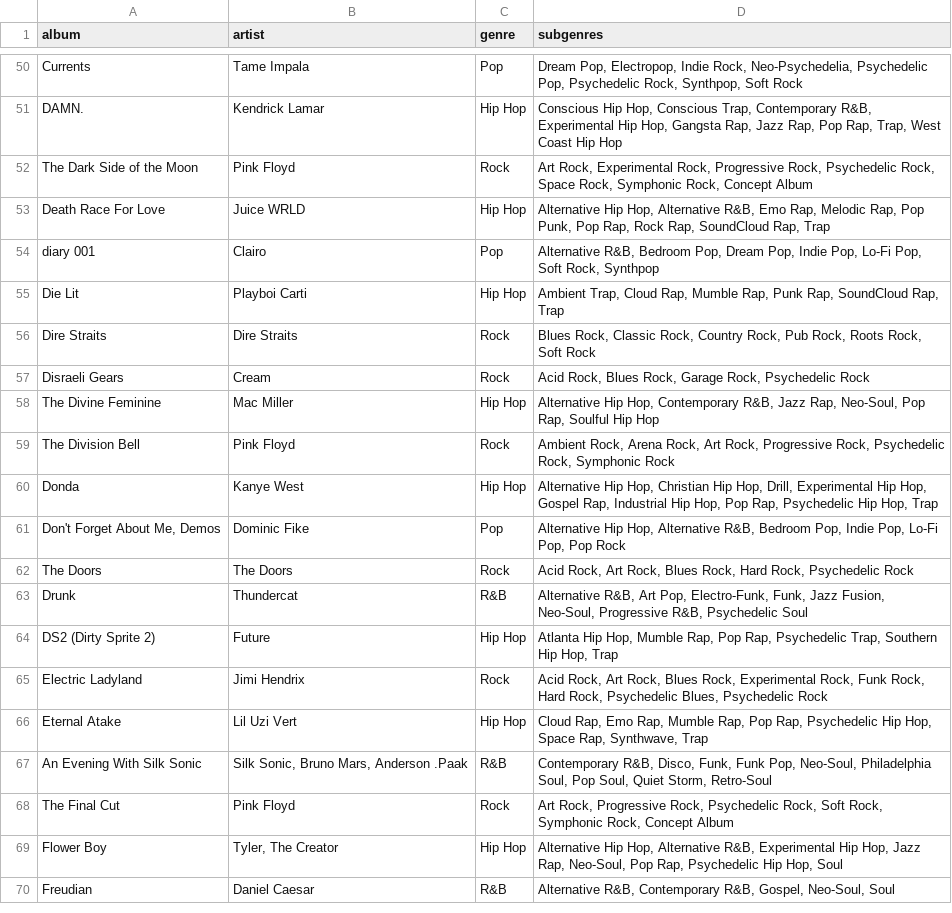
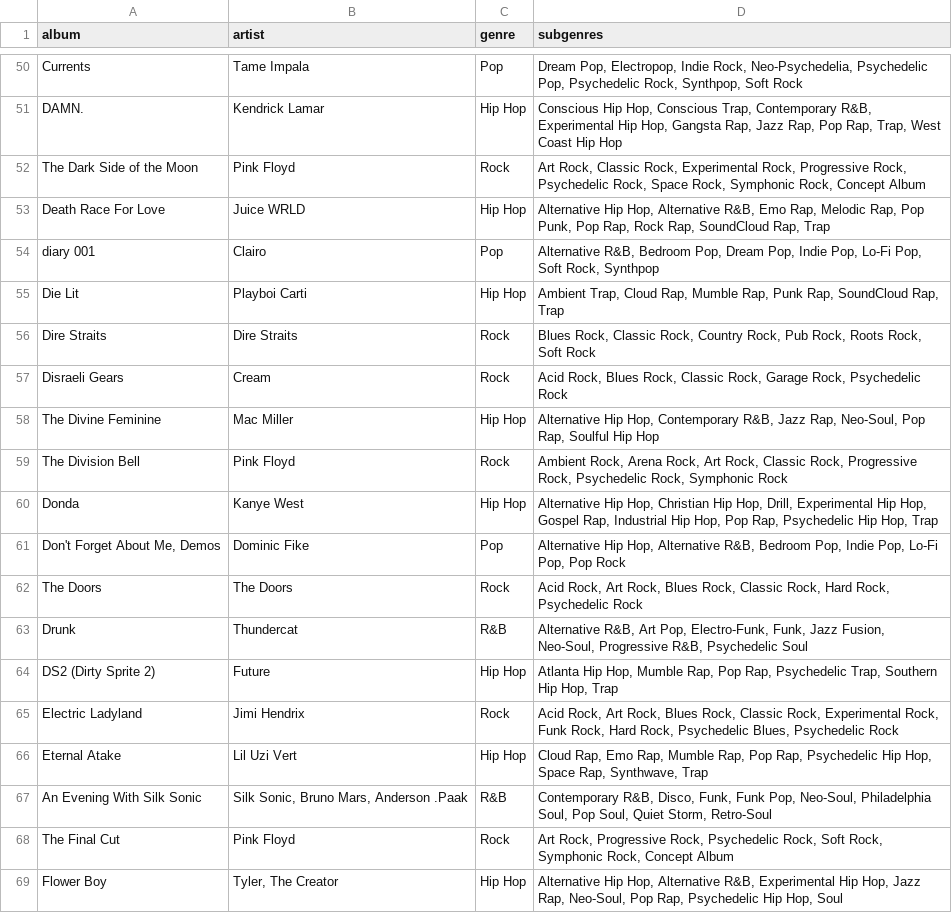
Before and after one commit to okjordanwood/Random-Album-Generator, a CSV file: albums.csv, drawn as a sheet; only a part is shown, gaps mark what is left out; the shorter side is filled out with more unchanged rows; the diff covers the shown part only.

```diff
--- a/albums.csv
+++ b/albums.csv
@@ -51,3 +51,3 @@ Currents,Tame Impala,Pop,"Dream Pop, Electropop, Indie Rock, Neo-Psychedelia, Ps
 DAMN.,Kendrick Lamar,Hip Hop,"Conscious Hip Hop, Conscious Trap, Contemporary R&B, Experimental Hip Hop, Gangsta Rap, Jazz Rap, Pop Rap, Trap, West Coast Hip Hop"
-The Dark Side of the Moon,Pink Floyd,Rock,"Art Rock, Experimental Rock, Progressive Rock, Psychedelic Rock, Space Rock, Symphonic Rock, Concept Album"
+The Dark Side of the Moon,Pink Floyd,Rock,"Art Rock, Classic Rock, Experimental Rock, Progressive Rock, Psychedelic Rock, Space Rock, Symphonic Rock, Concept Album"
 Death Race For Love,Juice WRLD,Hip Hop,"Alternative Hip Hop, Alternative R&B, Emo Rap, Melodic Rap, Pop Punk, Pop Rap, Rock Rap, SoundCloud Rap, Trap"
@@ -56,11 +56,11 @@ Die Lit,Playboi Carti,Hip Hop,"Ambient Trap, Cloud Rap, Mumble Rap, Punk Rap, So
 Dire Straits,Dire Straits,Rock,"Blues Rock, Classic Rock, Country Rock, Pub Rock, Roots Rock, Soft Rock"
-Disraeli Gears,Cream,Rock,"Acid Rock, Blues Rock, Garage Rock, Psychedelic Rock"
+Disraeli Gears,Cream,Rock,"Acid Rock, Blues Rock, Classic Rock, Garage Rock, Psychedelic Rock"
 The Divine Feminine,Mac Miller,Hip Hop,"Alternative Hip Hop, Contemporary R&B, Jazz Rap, Neo-Soul, Pop Rap, Soulful Hip Hop"
-The Division Bell,Pink Floyd,Rock,"Ambient Rock, Arena Rock, Art Rock, Progressive Rock, Psychedelic Rock, Symphonic Rock"
+The Division Bell,Pink Floyd,Rock,"Ambient Rock, Arena Rock, Art Rock, Classic Rock, Progressive Rock, Psychedelic Rock, Symphonic Rock"
 Donda,Kanye West,Hip Hop,"Alternative Hip Hop, Christian Hip Hop, Drill, Experimental Hip Hop, Gospel Rap, Industrial Hip Hop, Pop Rap, Psychedelic Hip Hop, Trap"
 "Don't Forget About Me, Demos",Dominic Fike,Pop,"Alternative Hip Hop, Alternative R&B, Bedroom Pop, Indie Pop, Lo-Fi Pop, Pop Rock"
-The Doors,The Doors,Rock,"Acid Rock, Art Rock, Blues Rock, Hard Rock, Psychedelic Rock"
+The Doors,The Doors,Rock,"Acid Rock, Art Rock, Blues Rock, Classic Rock, Hard Rock, Psychedelic Rock"
 Drunk,Thundercat,R&B,"Alternative R&B, Art Pop, Electro-Funk, Funk, Jazz Fusion, Neo-Soul, Progressive R&B, Psychedelic Soul"
 DS2 (Dirty Sprite 2),Future,Hip Hop,"Atlanta Hip Hop, Mumble Rap, Pop Rap, Psychedelic Trap, Southern Hip Hop, Trap"
-Electric Ladyland,Jimi Hendrix,Rock,"Acid Rock, Art Rock, Blues Rock, Experimental Rock, Funk Rock, Hard Rock, Psychedelic Blues, Psychedelic Rock"
+Electric Ladyland,Jimi Hendrix,Rock,"Acid Rock, Art Rock, Blues Rock, Classic Rock, Experimental Rock, Funk Rock, Hard Rock, Psychedelic Blues, Psychedelic Rock"
 Eternal Atake,Lil Uzi Vert,Hip Hop,"Cloud Rap, Emo Rap, Mumble Rap, Pop Rap, Psychedelic Hip Hop, Space Rap, Synthwave, Trap"
```
Also changed, not shown: 12 added rows and 31 edited cells elsewhere in this file, 3 other files.
